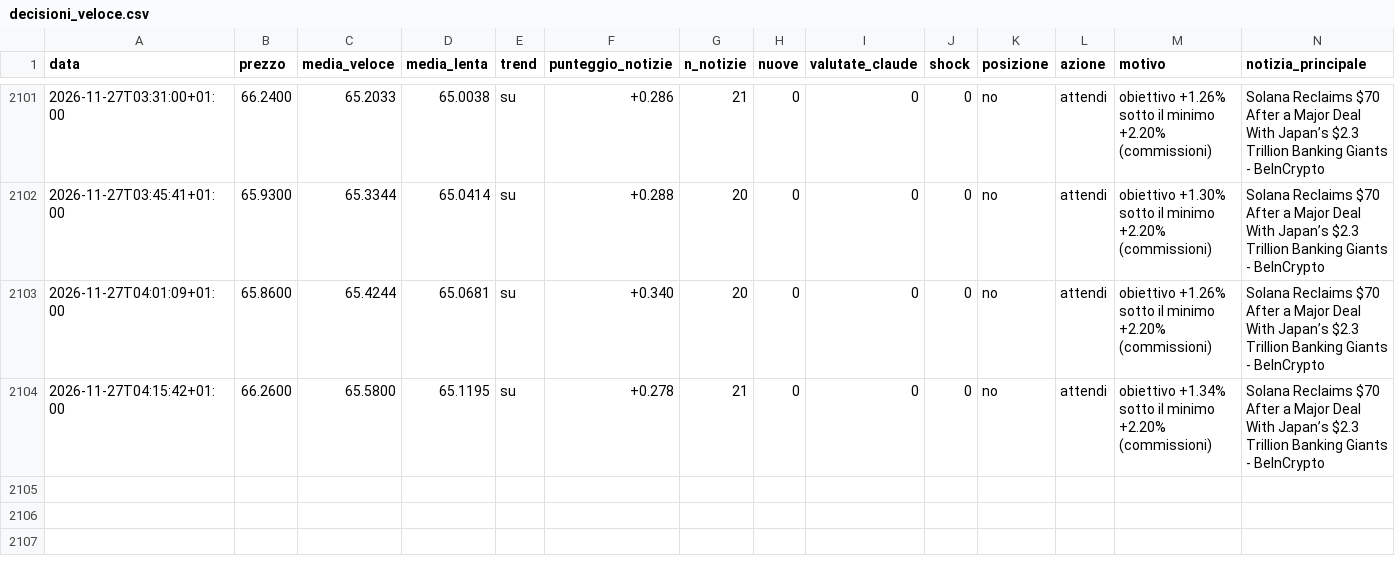
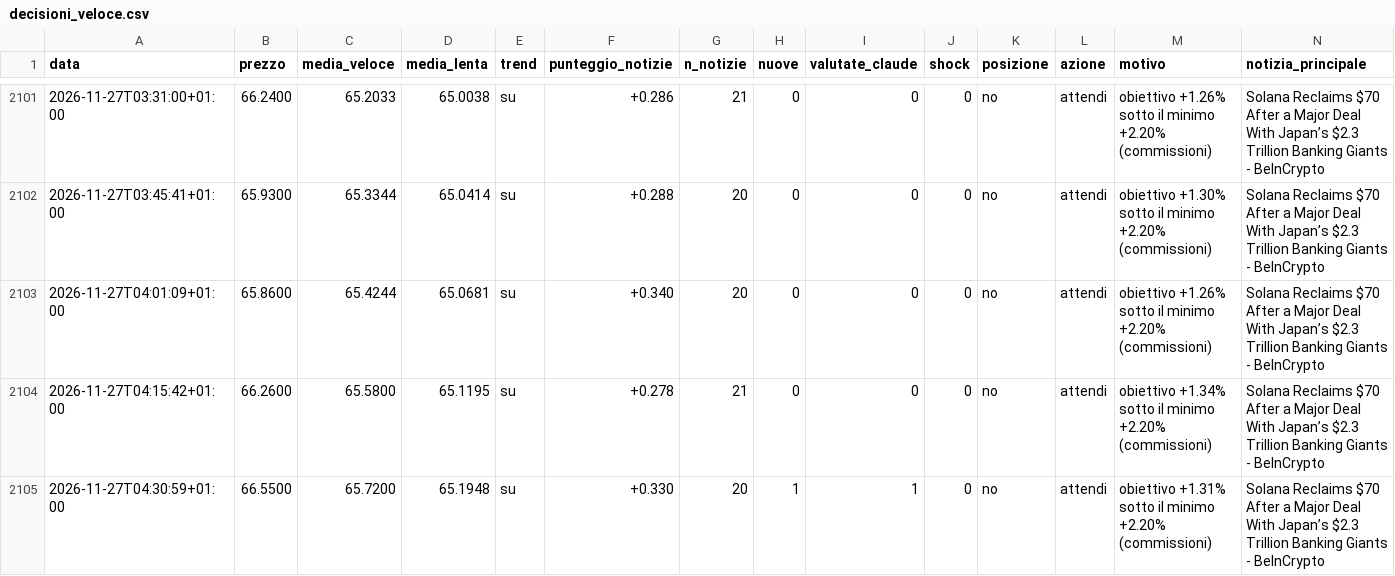
Before and after one commit to Van3d-max/sol-sentinel-, a CSV file: decisioni_veloce.csv, drawn as a sheet; only a part is shown, gaps mark what is left out; rows hold the shown columns only; the diff names each change by its address in the sheet, - before the commit and + after, or states it on an @@ line.

```diff
--- a/decisioni_veloce.csv
+++ b/decisioni_veloce.csv
+row 2105: 2026-11-27T04:30:59+01:00 | 66.5500 | 65.7200 | 65.1948 | su | +0.330 | 20 | 1 | 1 | 0 | no | attendi | obiettivo +1.31% sotto il minimo +2.20% (commissioni) | Solana Reclaims $70 After a Major Deal With Japan’s $2.3 Trillion Banking Giants - BeInCrypto
```
Also changed, not shown: decisioni_btc_intermedio.csv, decisioni_btc_lento.csv, 29 other files.
